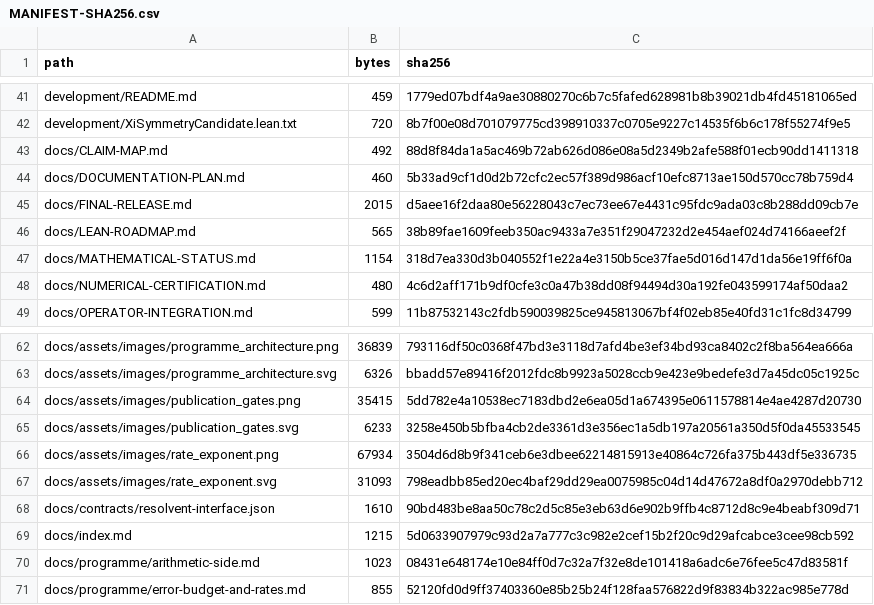
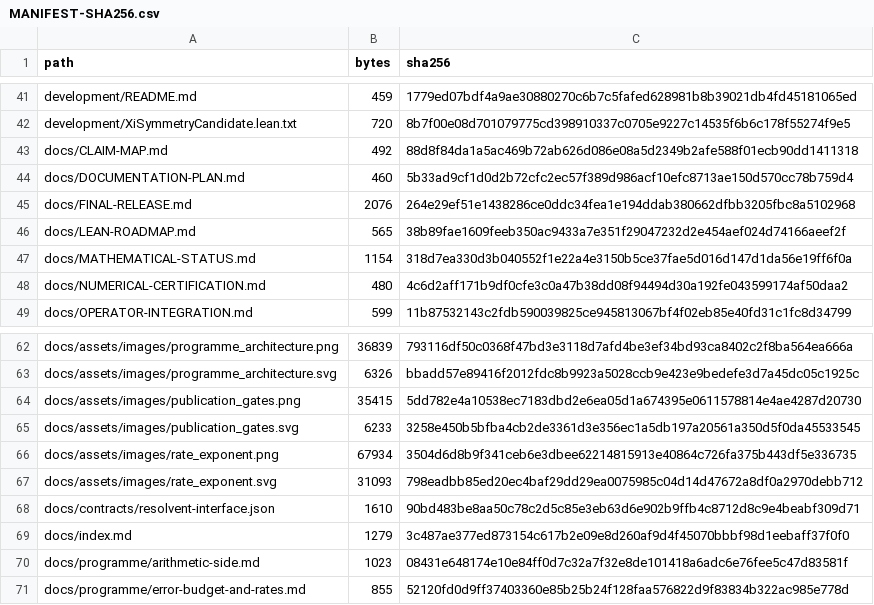
Before and after one commit to lluiseriksson/riemann-prime-resolvent, a CSV file: MANIFEST-SHA256.csv, drawn as a sheet; only a part is shown, gaps mark what is left out.

```diff
--- a/MANIFEST-SHA256.csv
+++ b/MANIFEST-SHA256.csv
@@ -44,3 +44,3 @@ docs/CLAIM-MAP.md,492,88d8f84da1a5ac469b72ab626d086e08a5d2349b2afe588f01ecb90dd1
 docs/DOCUMENTATION-PLAN.md,460,5b33ad9cf1d0d2b72cfc2ec57f389d986acf10efc8713ae150d570cc78b759d4
-docs/FINAL-RELEASE.md,2015,d5aee16f2daa80e56228043c7ec73ee67e4431c95fdc9ada03c8b288dd09cb7e
+docs/FINAL-RELEASE.md,2076,264e29ef51e1438286ce0ddc34fea1e194ddab380662dfbb3205fbc8a5102968
 docs/LEAN-ROADMAP.md,565,38b89fae1609feeb350ac9433a7e351f29047232d2e454aef024d74166aeef2f
@@ -68,3 +68,3 @@ docs/assets/images/rate_exponent.svg,31093,798eadbb85ed20ec4baf29dd29ea0075985c0
 docs/contracts/resolvent-interface.json,1610,90bd483be8aa50c78c2d5c85e3eb63d6e902b9ffb4c8712d8c9e4beabf309d71
-docs/index.md,1215,5d0633907979c93d2a7a777c3c982e2cef15b2f20c9d29afcabce3cee98cb592
+docs/index.md,1279,3c487ae377ed873154c617b2e09e8d260af9d4f45070bbbf98d1eebaff37f0f0
 docs/programme/arithmetic-side.md,1023,08431e648174e10e84ff0d7c32a7f32e8de101418a6adc6e76fee5c47d83581f
```
Also changed, not shown: 2 other files.
